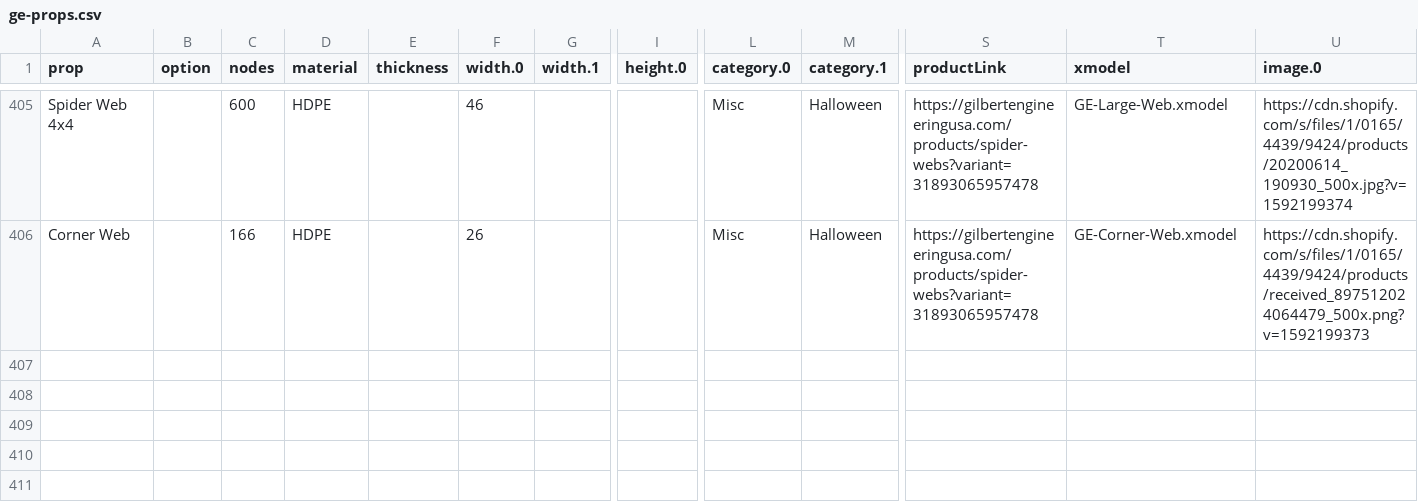
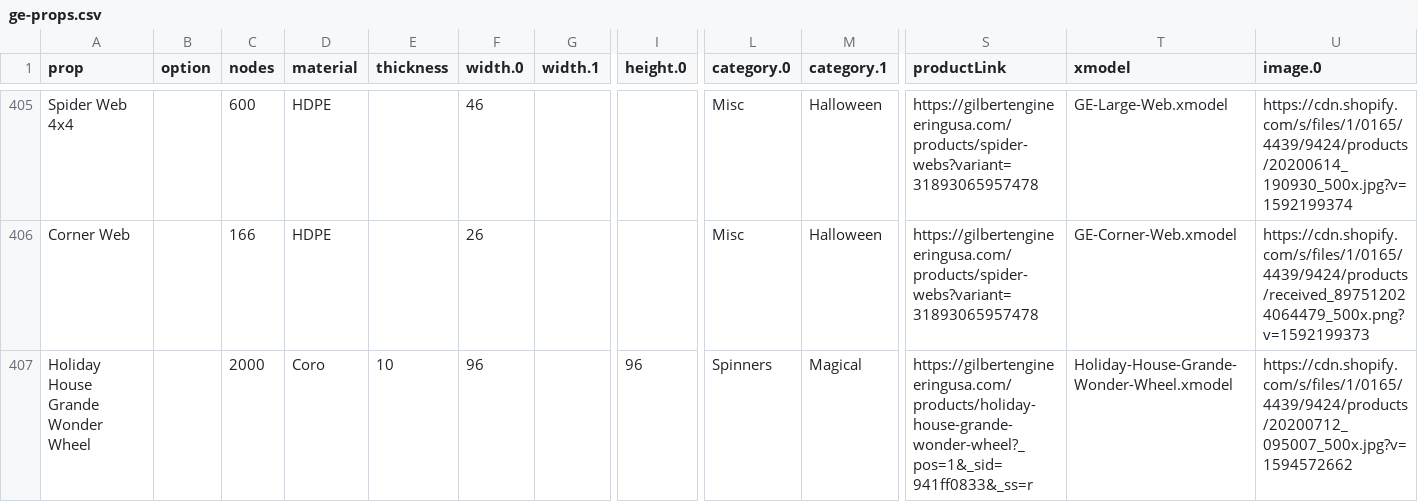
Before and after one commit to GEUSA/xmodels, a CSV file: ge-props.csv, drawn as a sheet; only a part is shown, gaps mark what is left out; rows hold the shown columns only; the diff names each change by its address in the sheet, - before the commit and + after, or states it on an @@ line.

Commit message:
Add files via upload

```diff
--- a/ge-props.csv
+++ b/ge-props.csv
+row 407: Holiday House Grande Wonder Wheel |  | 2000 | Coro | 10 | 96 |  | 96 | Spinners | Magical | https://gilbertengineeringusa.com/products/holiday-house-grande-wonder-wheel?_pos=1&_sid=941ff0833&_ss=r | Holiday-House-Grande-Wonder-Wheel.xmodel | https://cdn.shopify.com/s/files/1/0165/4439/9424/products/20200712_095007_500x.jpg?v=1594572662
```
